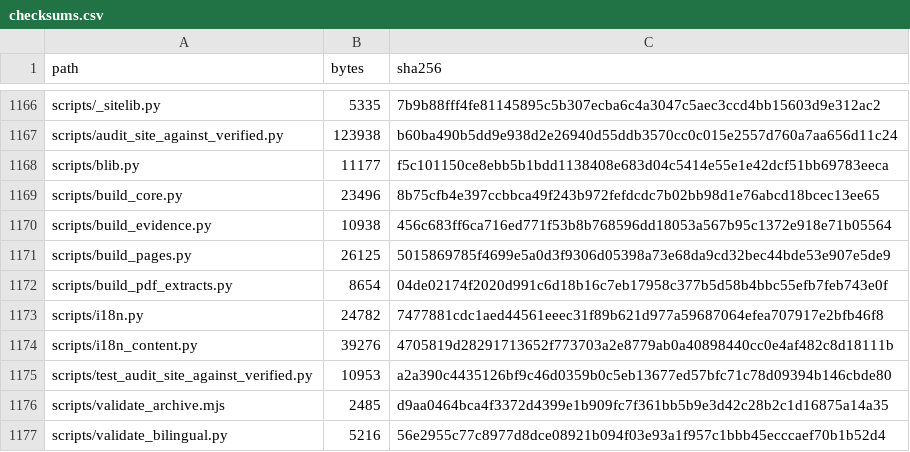
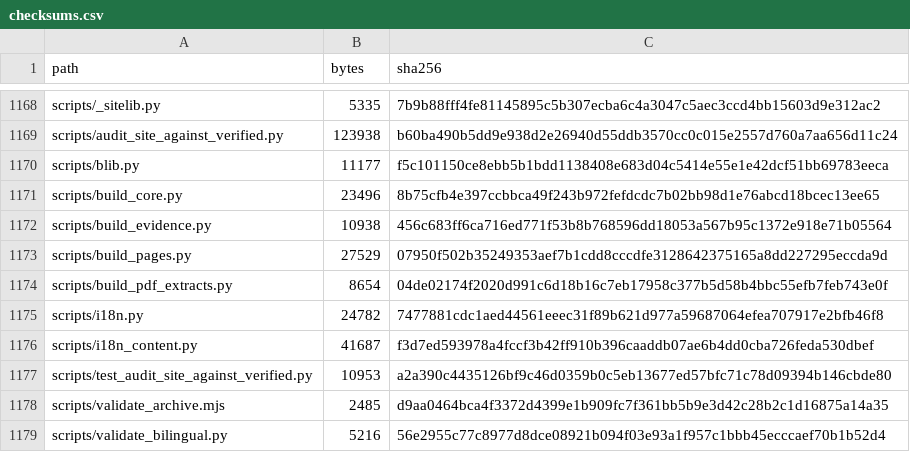
Before and after one commit to raymondkuo/migration-healthcare-attitudes-evidence, a CSV file: manifest/checksums.csv, drawn as a sheet; only a part is shown, gaps mark what is left out; the diff covers the shown part only.

```diff
--- a/manifest/checksums.csv
+++ b/manifest/checksums.csv
@@ -1170,6 +1172,6 @@ scripts/build_core.py,23496,8b75cfb4e397ccbbca49f243b972fefdcdc7b02bb98d1e76abcd
 scripts/build_evidence.py,10938,456c683ff6ca716ed771f53b8b768596dd18053a567b95c1372e918e71b05564
-scripts/build_pages.py,26125,5015869785f4699e5a0d3f9306d05398a73e68da9cd32bec44bde53e907e5de9
+scripts/build_pages.py,27529,07950f502b35249353aef7b1cdd8cccdfe3128642375165a8dd227295eccda9d
 scripts/build_pdf_extracts.py,8654,04de02174f2020d991c6d18b16c7eb17958c377b5d58b4bbc55efb7feb743e0f
 scripts/i18n.py,24782,7477881cdc1aed44561eeec31f89b621d977a59687064efea707917e2bfb46f8
-scripts/i18n_content.py,39276,4705819d28291713652f773703a2e8779ab0a40898440cc0e4af482c8d18111b
+scripts/i18n_content.py,41687,f3d7ed593978a4fccf3b42ff910b396caaddb07ae6b4dd0cba726feda530dbef
 scripts/test_audit_site_against_verified.py,10953,a2a390c4435126bf9c46d0359b0c5eb13677ed57bfc71c78d09394b146cbde80
```
Also changed, not shown: 2 added rows and 12 edited cells elsewhere in this file, 13 other files.
